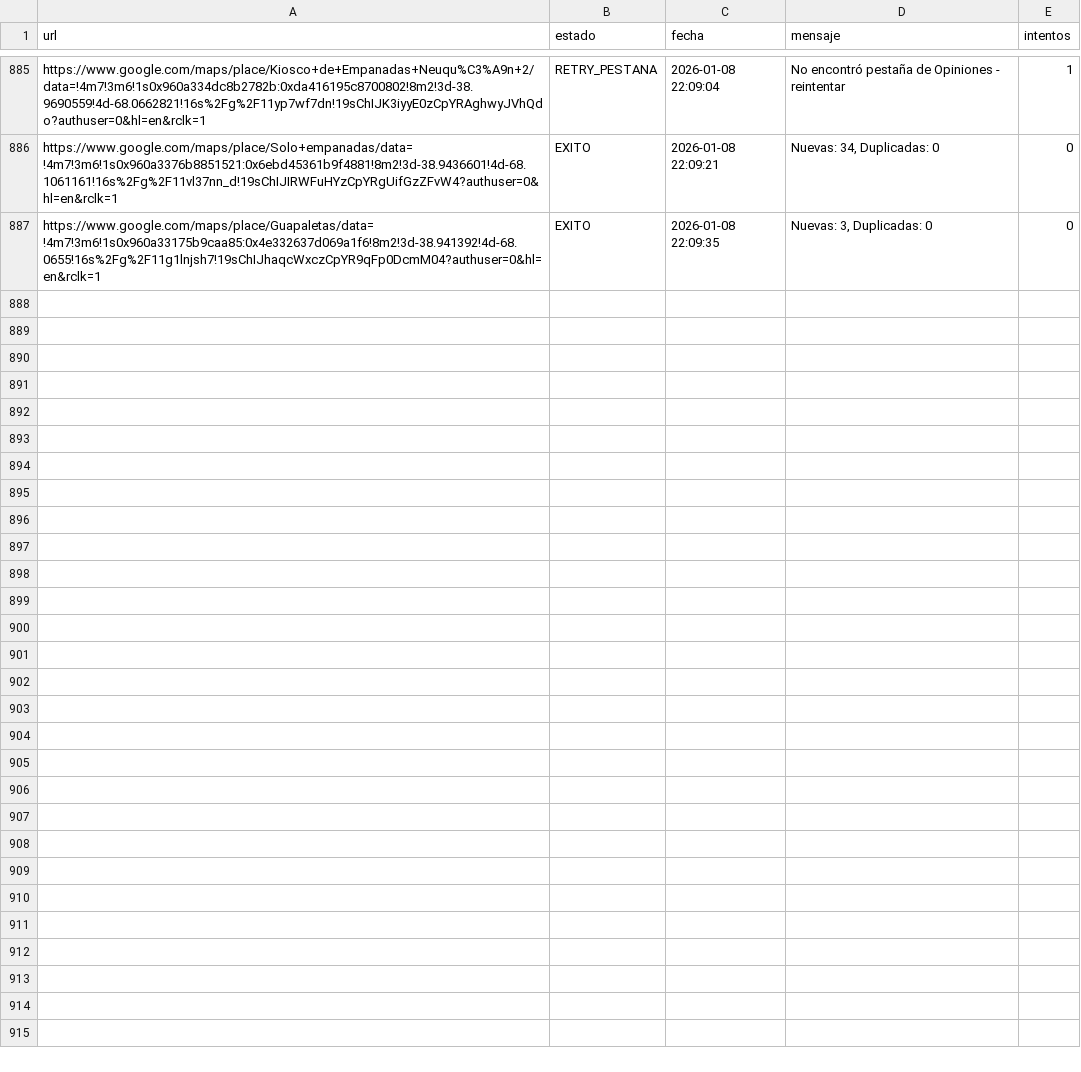
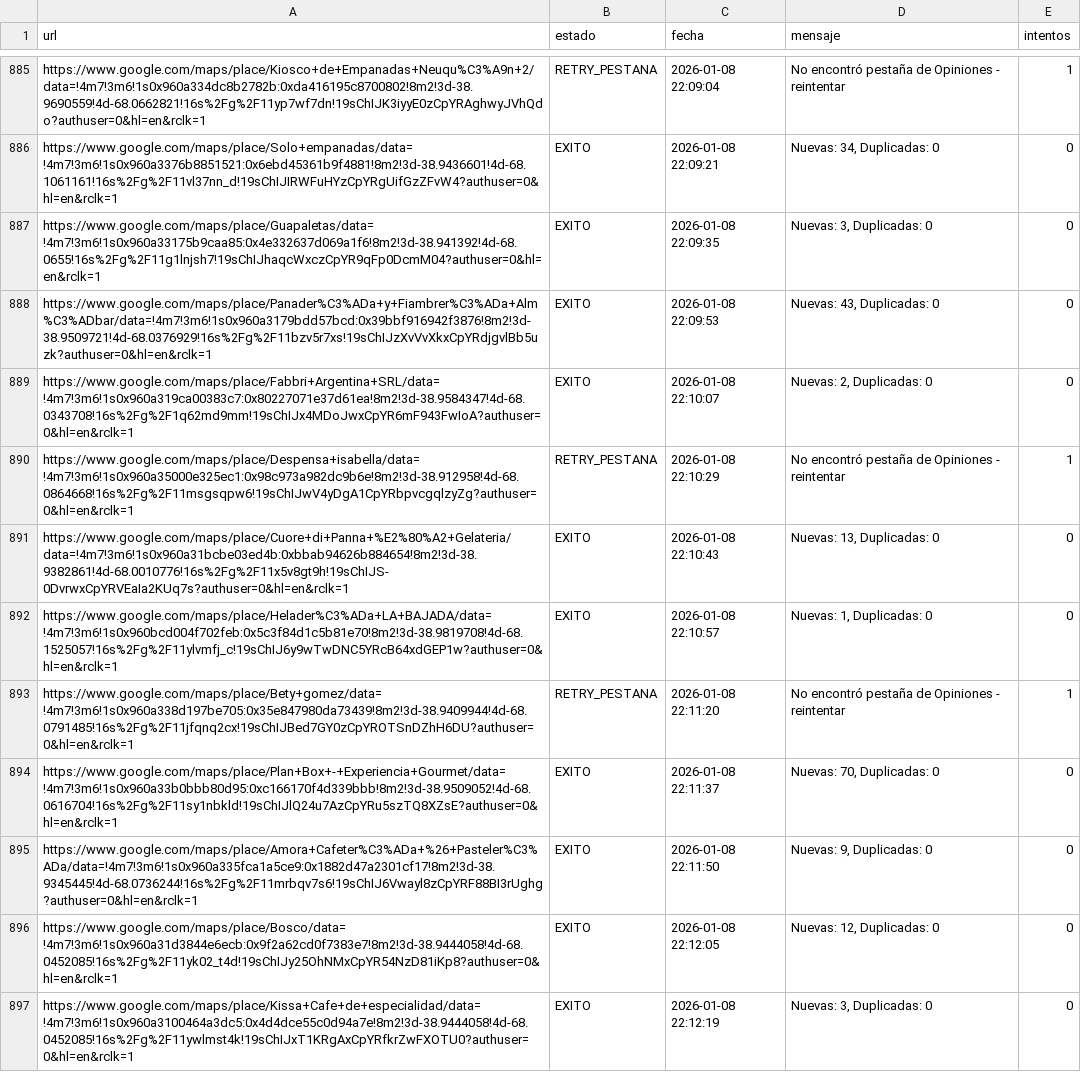
Before and after one commit to AdrianDVnqn/que-morfamos, a CSV file: data/estado_reviews.csv, drawn as a sheet; only a part is shown, gaps mark what is left out; the diff names each change by its address in the sheet, - before the commit and + after, or states it on an @@ line.

```diff
--- a/data/estado_reviews.csv
+++ b/data/estado_reviews.csv
+row 888: https://www.google.com/maps/place/Panader%C3%ADa+y+Fiambrer%C3%ADa+Alm%C3%ADbar/data=!4m7!3m6!1s0x960a3179bdd57bcd:0x39bbf916942f3876!8m2!3d-38.9509721!4d-68.0376929!16s%2Fg%2F11bzv5r7xs!19sChIJzXvVvXkxCpYRdjgvlBb5uzk?authuser=0&hl=en&rclk=1 | EXITO | 2026-01-08 22:09:53 | Nuevas: 43, Duplicadas: 0 | 0
+row 889: https://www.google.com/maps/place/Fabbri+Argentina+SRL/data=!4m7!3m6!1s0x960a319ca00383c7:0x80227071e37d61ea!8m2!3d-38.9584347!4d-68.0343708!16s%2Fg%2F1q62md9mm!19sChIJx4MDoJwxCpYR6mF943FwIoA?authuser=0&hl=en&rclk=1 | EXITO | 2026-01-08 22:10:07 | Nuevas: 2, Duplicadas: 0 | 0
+row 890: https://www.google.com/maps/place/Despensa+isabella/data=!4m7!3m6!1s0x960a35000e325ec1:0x98c973a982dc9b6e!8m2!3d-38.912958!4d-68.0864668!16s%2Fg%2F11msgsqpw6!19sChIJwV4yDgA1CpYRbpvcgqlzyZg?authuser=0&hl=en&rclk=1 | RETRY_PESTANA | 2026-01-08 22:10:29 | No encontró pestaña de Opiniones - reintentar | 1
+row 891: https://www.google.com/maps/place/Cuore+di+Panna+%E2%80%A2+Gelateria/data=!4m7!3m6!1s0x960a31bcbe03ed4b:0xbbab94626b884654!8m2!3d-38.9382861!4d-68.0010776!16s%2Fg%2F11x5v8gt9h!19sChIJS-0DvrwxCpYRVEaIa2KUq7s?authuser=0&hl=en&rclk=1 | EXITO | 2026-01-08 22:10:43 | Nuevas: 13, Duplicadas: 0 | 0
+row 892: https://www.google.com/maps/place/Helader%C3%ADa+LA+BAJADA/data=!4m7!3m6!1s0x960bcd004f702feb:0x5c3f84d1c5b81e70!8m2!3d-38.9819708!4d-68.1525057!16s%2Fg%2F11ylvmfj_c!19sChIJ6y9wTwDNC5YRcB64xdGEP1w?authuser=0&hl=en&rclk=1 | EXITO | 2026-01-08 22:10:57 | Nuevas: 1, Duplicadas: 0 | 0
+row 893: https://www.google.com/maps/place/Bety+gomez/data=!4m7!3m6!1s0x960a338d197be705:0x35e847980da73439!8m2!3d-38.9409944!4d-68.0791485!16s%2Fg%2F11jfqnq2cx!19sChIJBed7GY0zCpYROTSnDZhH6DU?authuser=0&hl=en&rclk=1 | RETRY_PESTANA | 2026-01-08 22:11:20 | No encontró pestaña de Opiniones - reintentar | 1
+row 894: https://www.google.com/maps/place/Plan+Box+-+Experiencia+Gourmet/data=!4m7!3m6!1s0x960a33b0bbb80d95:0xc166170f4d339bbb!8m2!3d-38.9509052!4d-68.0616704!16s%2Fg%2F11sy1nbkld!19sChIJlQ24u7AzCpYRu5szTQ8XZsE?authuser=0&hl=en&rclk=1 | EXITO | 2026-01-08 22:11:37 | Nuevas: 70, Duplicadas: 0 | 0
+row 895: https://www.google.com/maps/place/Amora+Cafeter%C3%ADa+%26+Pasteler%C3%ADa/data=!4m7!3m6!1s0x960a335fca1a5ce9:0x1882d47a2301cf17!8m2!3d-38.9345445!4d-68.0736244!16s%2Fg%2F11mrbqv7s6!19sChIJ6Vwayl8zCpYRF88BI3rUghg?authuser=0&hl=en&rclk=1 | EXITO | 2026-01-08 22:11:50 | Nuevas: 9, Duplicadas: 0 | 0
+row 896: https://www.google.com/maps/place/Bosco/data=!4m7!3m6!1s0x960a31d3844e6ecb:0x9f2a62cd0f7383e7!8m2!3d-38.9444058!4d-68.0452085!16s%2Fg%2F11yk02_t4d!19sChIJy25OhNMxCpYR54NzD81iKp8?authuser=0&hl=en&rclk=1 | EXITO | 2026-01-08 22:12:05 | Nuevas: 12, Duplicadas: 0 | 0
+row 897: https://www.google.com/maps/place/Kissa+Cafe+de+especialidad/data=!4m7!3m6!1s0x960a3100464a3dc5:0x4d4dce55c0d94a7e!8m2!3d-38.9444058!4d-68.0452085!16s%2Fg%2F11ywlmst4k!19sChIJxT1KRgAxCpYRfkrZwFXOTU0?authuser=0&hl=en&rclk=1 | EXITO | 2026-01-08 22:12:19 | Nuevas: 3, Duplicadas: 0 | 0
```
